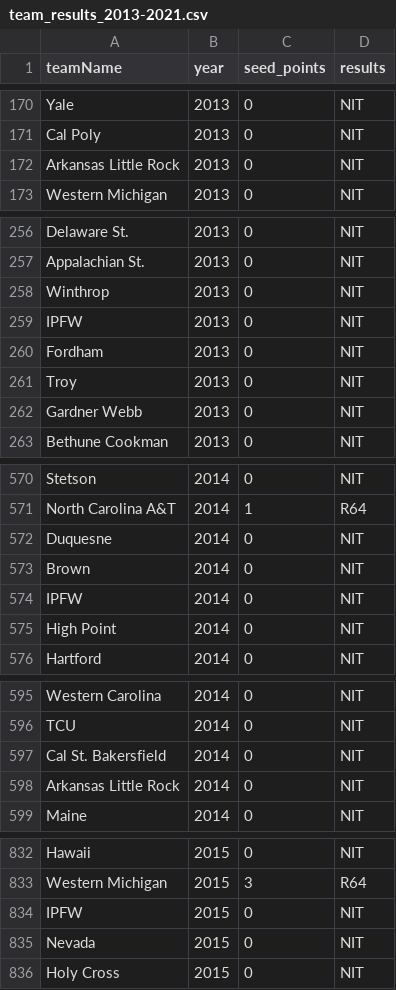
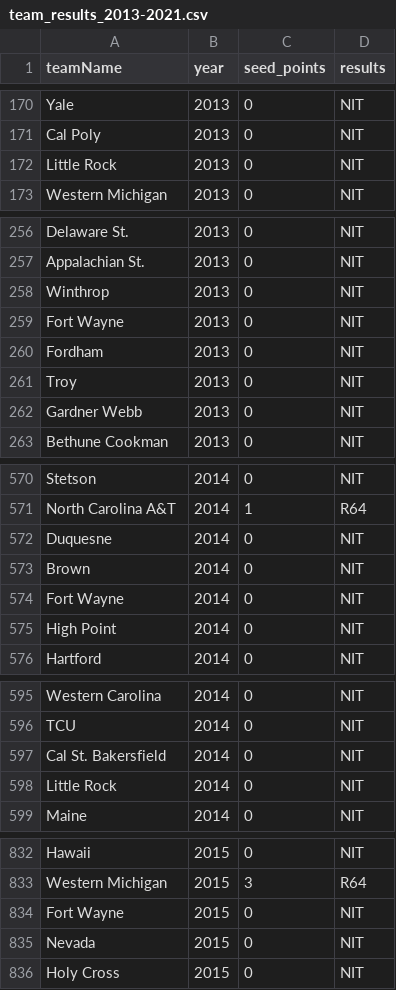
Before and after one commit to cyberspace-power/SLGM-ncaab-mm-predictor, a CSV file: Data/team_results_2013-2021.csv, drawn as a sheet; only a part is shown, gaps mark what is left out; the diff covers the shown part only.

Commit message:
Added combined data set

```diff
--- a/Data/team_results_2013-2021.csv
+++ b/Data/team_results_2013-2021.csv
@@ -171,3 +171,3 @@ Yale,2013,0,NIT
 Cal Poly,2013,0,NIT
-Arkansas Little Rock,2013,0,NIT
+Little Rock,2013,0,NIT
 Western Michigan,2013,0,NIT
@@ -258,3 +258,3 @@ Appalachian St.,2013,0,NIT
 Winthrop,2013,0,NIT
-IPFW,2013,0,NIT
+Fort Wayne,2013,0,NIT
 Fordham,2013,0,NIT
@@ -573,3 +573,3 @@ Duquesne,2014,0,NIT
 Brown,2014,0,NIT
-IPFW,2014,0,NIT
+Fort Wayne,2014,0,NIT
 High Point,2014,0,NIT
@@ -597,3 +597,3 @@ TCU,2014,0,NIT
 Cal St. Bakersfield,2014,0,NIT
-Arkansas Little Rock,2014,0,NIT
+Little Rock,2014,0,NIT
 Maine,2014,0,NIT
@@ -833,3 +833,3 @@ Hawaii,2015,0,NIT
 Western Michigan,2015,3,R64
-IPFW,2015,0,NIT
+Fort Wayne,2015,0,NIT
 Nevada,2015,0,NIT
```
Also changed, not shown: 5 edited cells elsewhere in this file, 4 other files.
